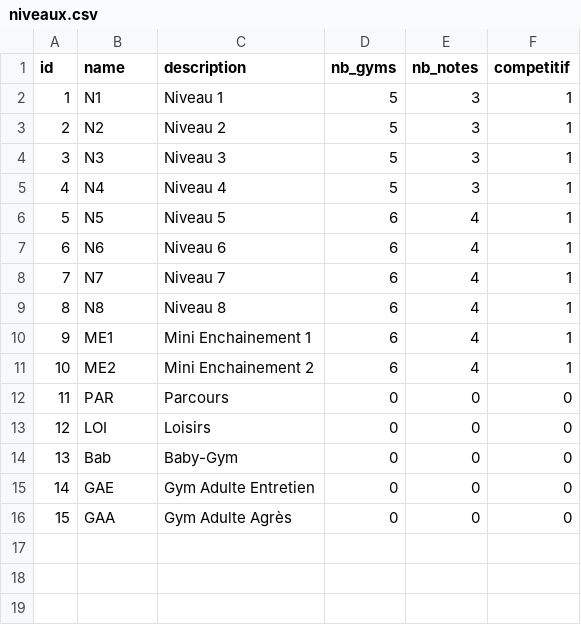
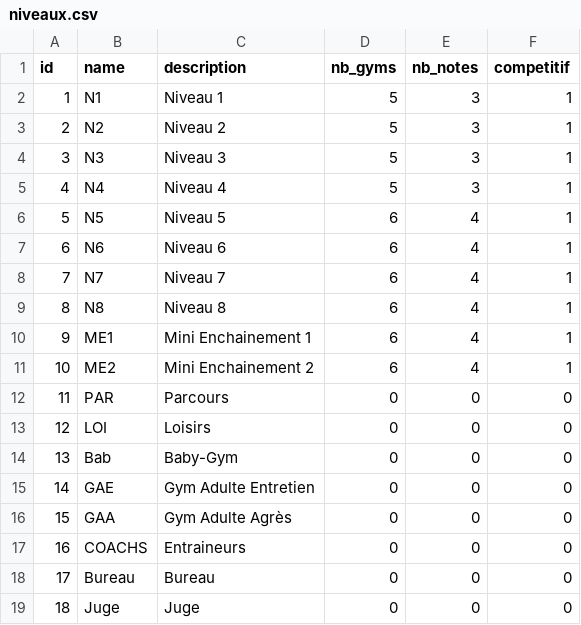
Before and after one commit to gruelt/laragym, a CSV file: database/seeds/csv/niveaux.csv, drawn as a sheet; the diff names each change by its address in the sheet, - before the commit and + after, or states it on an @@ line.

Commit message:
seeds

```diff
--- a/database/seeds/csv/niveaux.csv
+++ b/database/seeds/csv/niveaux.csv
+row 17: 16 | COACHS | Entraineurs | 0 | 0 | 0
+row 18: 17 | Bureau | Bureau | 0 | 0 | 0
+row 19: 18 | Juge | Juge | 0 | 0 | 0
```
Also changed, not shown: 8 other files.
